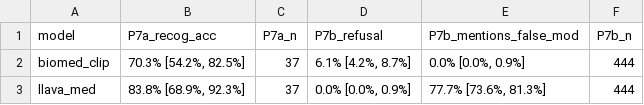
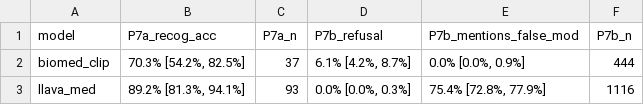
Before and after one commit to medicalissue/medical-vqa-hallucination, a CSV file: results/p7_analysis/summary.csv, drawn as a sheet.

Commit message:
P7 update: LLaVA n=93 (was 37) + 3 stronger raw examples
Bigger LLaVA P7 sweep: 1581 records, 93 distinct samples balanced across 5 modalities.
- P7a recognition acc: 89.2% [81.3, 94.1] (was 83.8%)
- P7b refusal: 0.0% [0.0, 0.3] (n=1116) — STILL never refuses
- P7b mentions FALSE modality: 75.4% [72.8, 77.9] — stable

New examples in handoff/08:
- Same angiography image: ct → 'left common iliac artery aneurysm', mri → same, x-ray → same, us → 'thrombus'
- Different image: ct → pseudoaneurysm, mri → ophthalmic vein, x-ray → pneumothorax, us → thrombus (modality-prior driven)
- 'persistent primitive hypoglossal artery' on x-ray (anatomically impossible to see on x-ray)

```diff
--- a/results/p7_analysis/summary.csv
+++ b/results/p7_analysis/summary.csv
@@ -2,2 +2,2 @@ model,P7a_recog_acc,P7a_n,P7b_refusal,P7b_mentions_false_mod,P7b_n
 biomed_clip,"70.3% [54.2%, 82.5%]",37,"6.1% [4.2%, 8.7%]","0.0% [0.0%, 0.9%]",444
-llava_med,"83.8% [68.9%, 92.3%]",37,"0.0% [0.0%, 0.9%]","77.7% [73.6%, 81.3%]",444
+llava_med,"89.2% [81.3%, 94.1%]",93,"0.0% [0.0%, 0.3%]","75.4% [72.8%, 77.9%]",1116
```
Also changed, not shown: 10 other files.
